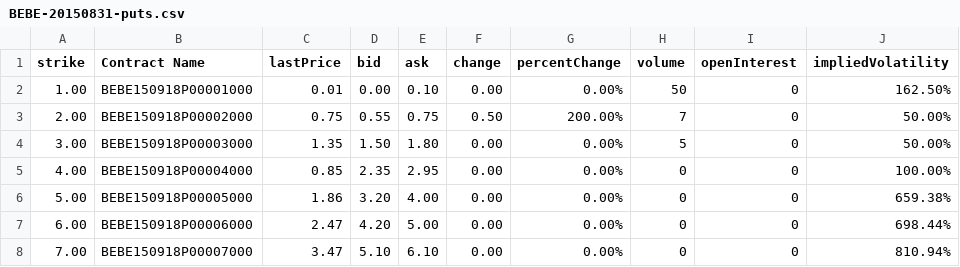
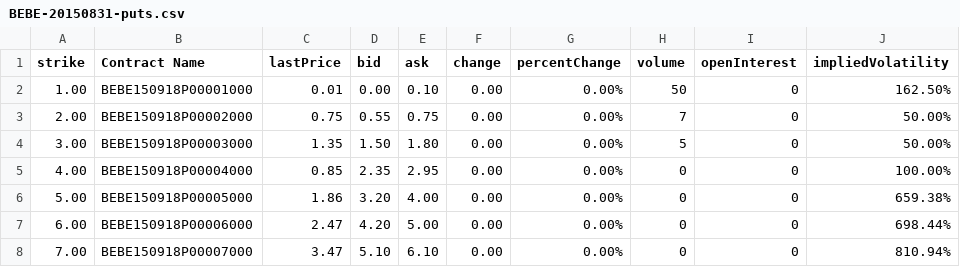
Before and after one commit to bharadwajyarlagadda/Finance_Data, a CSV file: Yahoo/Yahoo_Data/Yahoo_NASDAQ_Stock_Puts/BEBE-20150831-puts.csv, drawn as a sheet.

```diff
--- a/Yahoo/Yahoo_Data/Yahoo_NASDAQ_Stock_Puts/BEBE-20150831-puts.csv
+++ b/Yahoo/Yahoo_Data/Yahoo_NASDAQ_Stock_Puts/BEBE-20150831-puts.csv
@@ -2,3 +2,3 @@ strike,Contract Name,lastPrice,bid,ask,change,percentChange,volume,openInterest,
 1.00,BEBE150918P00001000,0.01,0.00,0.10,0.00,0.00%,50,0,162.50%
-2.00,BEBE150918P00002000,0.75,0.55,0.75,0.50,200.00%,7,0,50.00%
+2.00,BEBE150918P00002000,0.75,0.55,0.75,0.00,0.00%,7,0,50.00%
 3.00,BEBE150918P00003000,1.35,1.50,1.80,0.00,0.00%,5,0,50.00%
```
Also changed, not shown: Yahoo/Yahoo_Data/Yahoo_NASDAQ_Stock_Calls/ARIA-20150831-calls.csv, Yahoo/Yahoo_Data/Yahoo_NASDAQ_Stock_Calls/BEBE-20150831-calls.csv, 15 other files.
